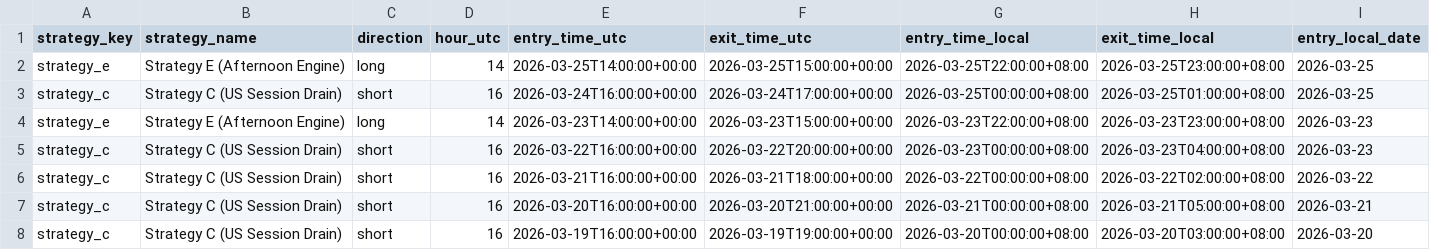
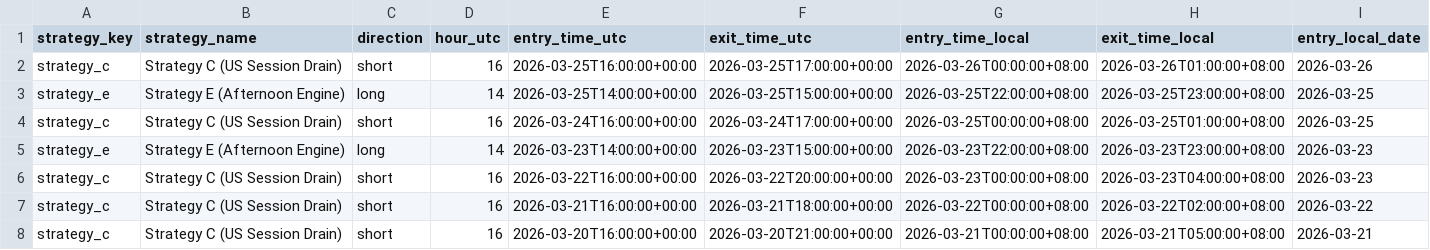
Before and after one commit to amangames002-ctrl/green6, a CSV file: strategy-lab/btcusdt-signal-lab/recent-trades.csv, drawn as a sheet; only a part is shown; the shorter side is filled out with more unchanged rows; rows hold the shown columns only; the diff names each change by its address in the sheet, - before the commit and + after, or states it on an @@ line.

Commit message:
Update BTCUSDT signal lab 2026-03-26 22:01:02 CST

```diff
--- a/strategy-lab/btcusdt-signal-lab/recent-trades.csv
+++ b/strategy-lab/btcusdt-signal-lab/recent-trades.csv
+row 2: strategy_c | Strategy C (US Session Drain) | short | 16 | 2026-03-25T16:00:00+00:00 | 2026-03-25T17:00:00+00:00 | 2026-03-26T00:00:00+08:00 | 2026-03-26T01:00:00+08:00 | 2026-03-26
```
Also changed, not shown: 2 other files.
